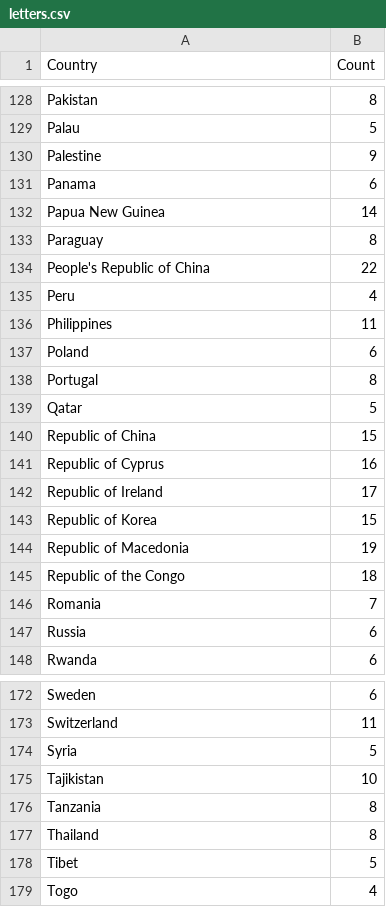
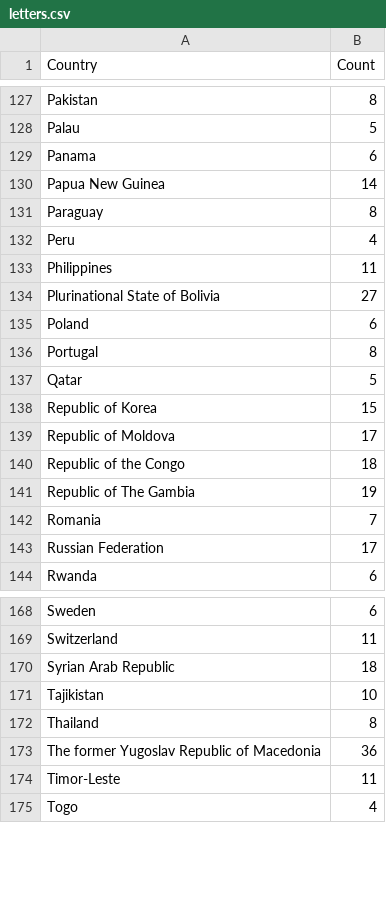
Before and after one commit to yjkogan/Puzzle337, a CSV file: data/letters.csv, drawn as a sheet; only a part is shown, gaps mark what is left out; the diff covers the shown part only.

```diff
--- a/data/letters.csv
+++ b/data/letters.csv
@@ -129,3 +128,2 @@ Pakistan,8
 Palau,5
-Palestine,9
 Panama,6
@@ -133,5 +131,5 @@ Papua New Guinea,14
 Paraguay,8
-People's Republic of China,22
 Peru,4
 Philippines,11
+Plurinational State of Bolivia,27
 Poland,6
@@ -139,10 +137,8 @@ Portugal,8
 Qatar,5
-Republic of China,15
-Republic of Cyprus,16
-Republic of Ireland,17
 Republic of Korea,15
-Republic of Macedonia,19
+Republic of Moldova,17
 Republic of the Congo,18
+Republic of The Gambia,19
 Romania,7
-Russia,6
+Russian Federation,17
 Rwanda,6
@@ -173,7 +169,7 @@ Sweden,6
 Switzerland,11
-Syria,5
+Syrian Arab Republic,18
 Tajikistan,10
-Tanzania,8
 Thailand,8
-Tibet,5
+The former Yugoslav Republic of Macedonia,36
+Timor-Leste,11
 Togo,4
```
Also changed, not shown: 12 added rows, 14 removed rows and 4 edited cells elsewhere in this file, data/flag_stars.csv, data/languages.csv, 25 other files.
